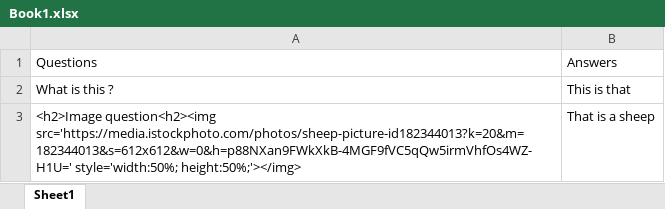
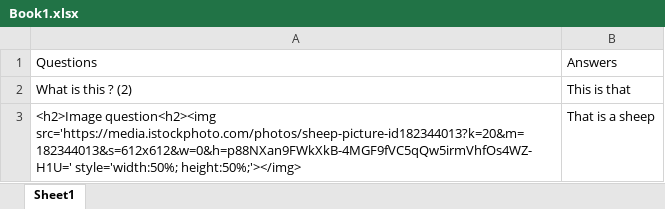
Before and after one commit to PrateekPathak9002/uprac, an Excel workbook: uceedWebsite/Book1.xlsx, sheet Sheet1, drawn as a sheet; values as stored, in another font and other column widths than the file's, no borders; the diff names each change by its address in the sheet, - before the commit and + after, or states it on an @@ line.

Commit message:
Chnages xlsx

```diff
--- a/uceedWebsite/Book1.xlsx (sheet Sheet1)
+++ b/uceedWebsite/Book1.xlsx (sheet Sheet1)
-A2: What is this ?
+A2: What is this ? (2)
```
